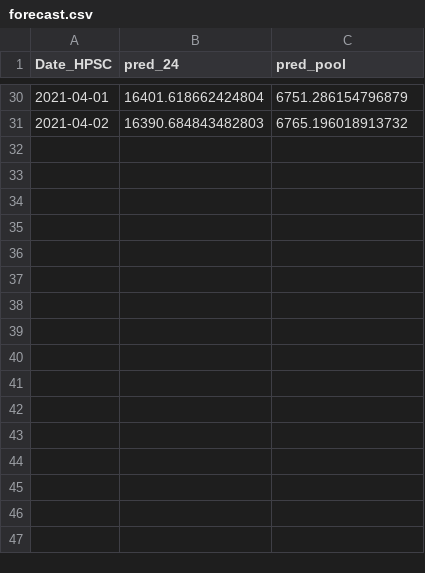
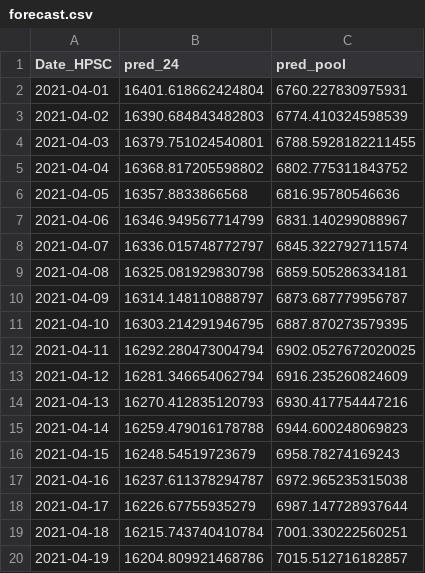
Before and after one commit to pkia/Covid-Pool-Testing, a CSV file: out_data/forecast.csv, drawn as a sheet; only a part is shown, gaps mark what is left out; the diff covers the shown part only.

```diff
--- a/out_data/forecast.csv
+++ b/out_data/forecast.csv
@@ -30,2 +2,19 @@ Date_HPSC,pred_24,pred_pool
-2021-04-01,16401.618662424804,6751.286154796879
-2021-04-02,16390.684843482803,6765.196018913732
+2021-04-01,16401.618662424804,6760.227830975931
+2021-04-02,16390.684843482803,6774.410324598539
+2021-04-03,16379.751024540801,6788.5928182211455
+2021-04-04,16368.817205598802,6802.775311843752
+2021-04-05,16357.8833866568,6816.95780546636
+2021-04-06,16346.949567714799,6831.140299088967
+2021-04-07,16336.015748772797,6845.322792711574
+2021-04-08,16325.081929830798,6859.505286334181
+2021-04-09,16314.148110888797,6873.687779956787
+2021-04-10,16303.214291946795,6887.870273579395
+2021-04-11,16292.280473004794,6902.0527672020025
+2021-04-12,16281.346654062794,6916.235260824609
+2021-04-13,16270.412835120793,6930.417754447216
+2021-04-14,16259.479016178788,6944.600248069823
+2021-04-15,16248.54519723679,6958.78274169243
+2021-04-16,16237.611378294787,6972.965235315038
+2021-04-17,16226.67755935279,6987.147728937644
+2021-04-18,16215.743740410784,7001.330222560251
+2021-04-19,16204.809921468786,7015.512716182857
```
Also changed, not shown: 11 added rows and 28 removed rows elsewhere in this file, out_data/pool_test.csv.
